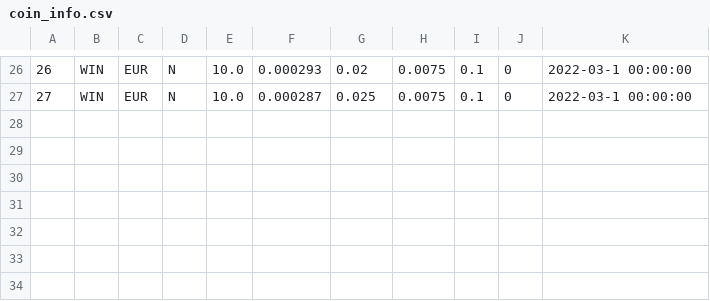
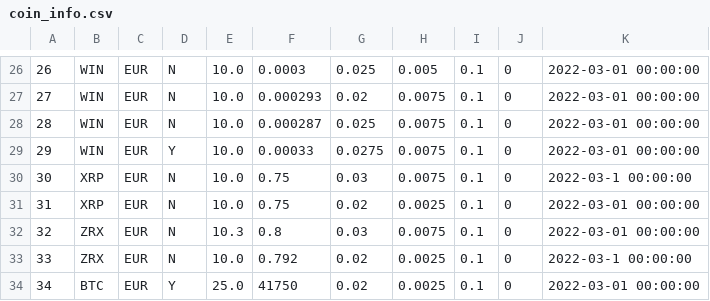
Before and after one commit to zeeneddie/BitvavoCryptoCoinBotMonitor, a CSV file: core/database/coin_info.csv, drawn as a sheet; only a part is shown, gaps mark what is left out; the diff covers the shown part only.

```diff
--- a/core/database/coin_info.csv
+++ b/core/database/coin_info.csv
@@ -26,2 +26,9 @@
-26,WIN,EUR,N,10.0,0.000293,0.02,0.0075,0.1,0,2022-03-1 00:00:00
-27,WIN,EUR,N,10.0,0.000287,0.025,0.0075,0.1,0,2022-03-1 00:00:00
+26,WIN,EUR,N,10.0,0.0003,0.025,0.005,0.1,0,2022-03-01 00:00:00
+27,WIN,EUR,N,10.0,0.000293,0.02,0.0075,0.1,0,2022-03-01 00:00:00
+28,WIN,EUR,N,10.0,0.000287,0.025,0.0075,0.1,0,2022-03-01 00:00:00
+29,WIN,EUR,Y,10.0,0.00033,0.0275,0.0075,0.1,0,2022-03-01 00:00:00
+30,XRP,EUR,N,10.0,0.75,0.03,0.0075,0.1,0,2022-03-1 00:00:00
+31,XRP,EUR,N,10.0,0.75,0.02,0.0025,0.1,0,2022-03-01 00:00:00
+32,ZRX,EUR,N,10.3,0.8,0.03,0.0075,0.1,0,2022-03-01 00:00:00
+33,ZRX,EUR,N,10.0,0.792,0.02,0.0025,0.1,0,2022-03-1 00:00:00
+34,BTC,EUR,Y,25.0,41750,0.02,0.0025,0.1,0,2022-03-01 00:00:00
```
Also changed, not shown: 71 edited cells elsewhere in this file, 1 other file.
